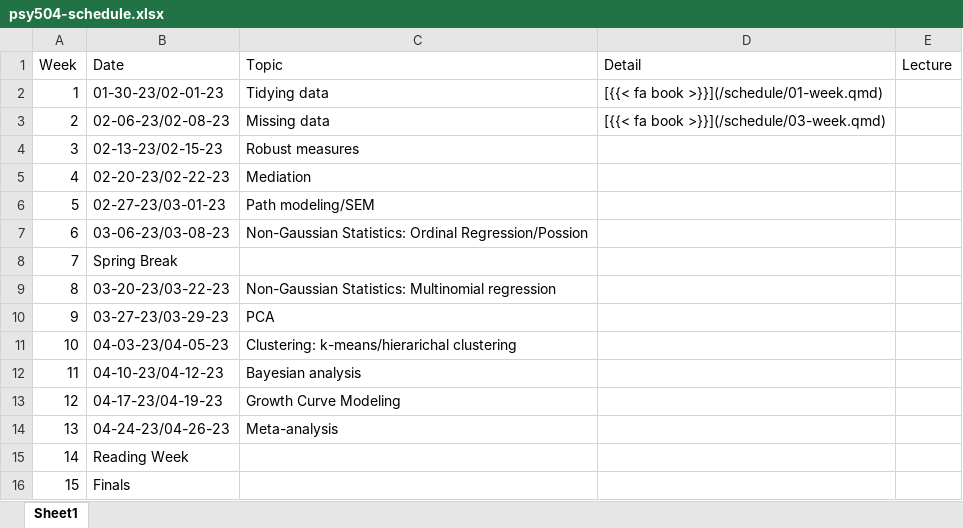
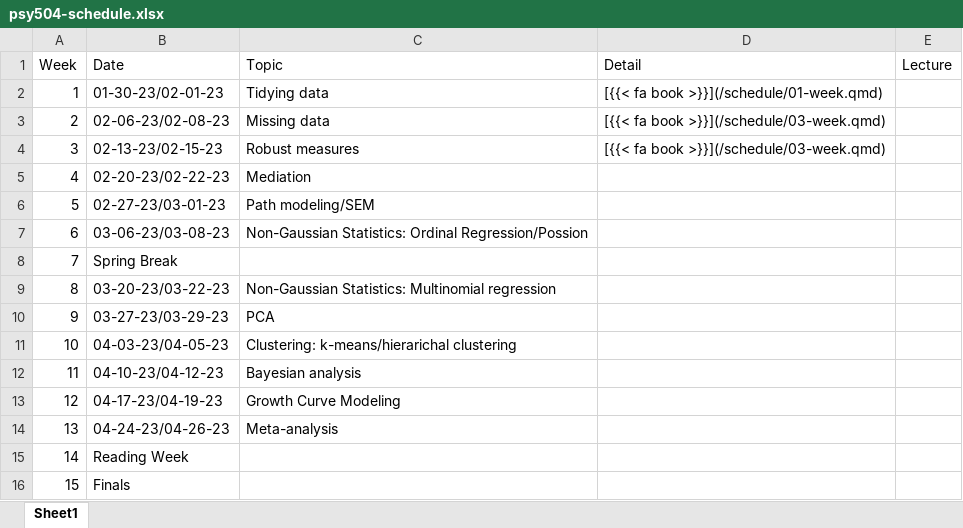
Before and after one commit to jgeller112/psy504-advanced-stats, an Excel workbook: psy504-schedule.xlsx, sheet Sheet1, drawn as a sheet; values as stored, in another font and other column widths than the file's, no borders; the diff names each change by its address in the sheet, - before the commit and + after, or states it on an @@ line.

```diff
--- a/psy504-schedule.xlsx (sheet Sheet1)
+++ b/psy504-schedule.xlsx (sheet Sheet1)
-D4 (Detail): (empty)
+D4 (Detail): [{{< fa book >}}](/schedule/03-week.qmd)
```
Also changed, not shown: 11 other files.
